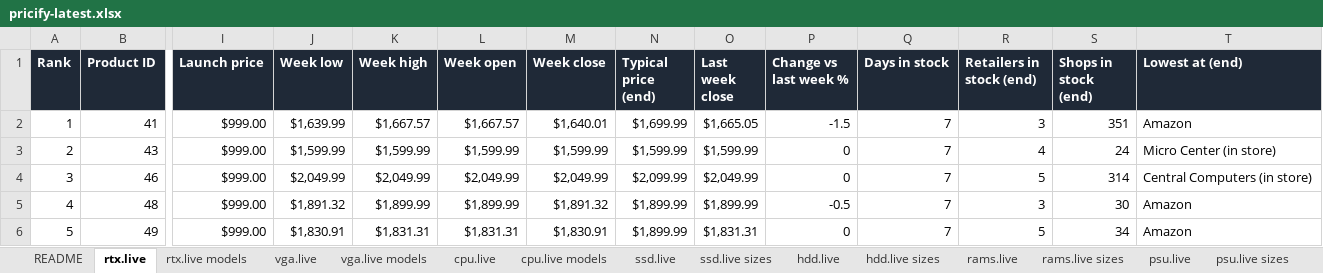
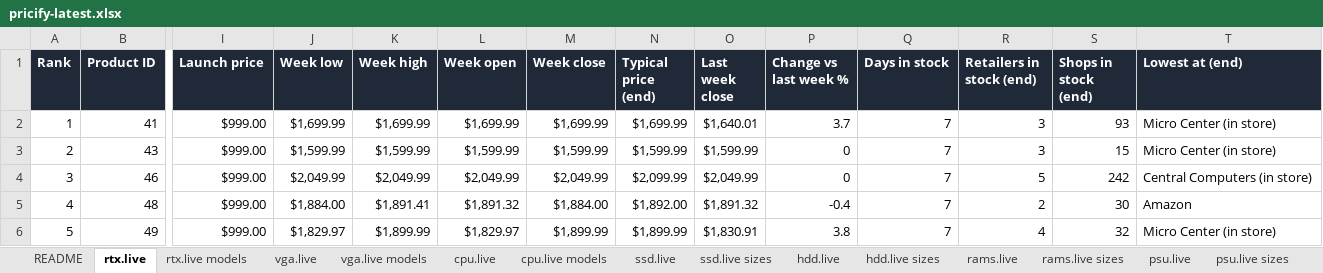
Before and after one commit to pricify-ai/pc-hardware-prices, an Excel workbook: latest/pricify-latest.xlsx, sheet rtx.live, drawn as a sheet; only a part is shown, gaps mark what is left out; values as stored, in another font and other column widths than the file's, no borders; the diff covers the shown part only; the diff names each change by its address in the sheet, - before the commit and + after, or states it on an @@ line.

```diff
--- a/latest/pricify-latest.xlsx (sheet rtx.live)
+++ b/latest/pricify-latest.xlsx (sheet rtx.live)
-J2 (Week low): $1,639.99
+J2 (Week low): $1,699.99
-K2 (Week high): $1,667.57
+K2 (Week high): $1,699.99
-L2 (Week open): $1,667.57
+L2 (Week open): $1,699.99
-M2 (Week close): $1,640.01
+M2 (Week close): $1,699.99
-O2 (Last week close): $1,665.05
+O2 (Last week close): $1,640.01
-P2 (Change vs last week %): -1.5
+P2 (Change vs last week %): 3.7
-S2 (Shops in stock (end)): 351
+S2 (Shops in stock (end)): 93
-T2 (Lowest at (end)): Amazon
+T2 (Lowest at (end)): Micro Center (in store)
-R3 (Retailers in stock (end)): 4
+R3 (Retailers in stock (end)): 3
-S3 (Shops in stock (end)): 24
+S3 (Shops in stock (end)): 15
-S4 (Shops in stock (end)): 314
+S4 (Shops in stock (end)): 242
-J5 (Week low): $1,891.32
+J5 (Week low): $1,884.00
-K5 (Week high): $1,899.99
+K5 (Week high): $1,891.41
-L5 (Week open): $1,899.99
+L5 (Week open): $1,891.32
-M5 (Week close): $1,891.32
+M5 (Week close): $1,884.00
-N5 (Typical price (end)): $1,899.99
+N5 (Typical price (end)): $1,892.00
-O5 (Last week close): $1,899.99
+O5 (Last week close): $1,891.32
-P5 (Change vs last week %): -0.5
+P5 (Change vs last week %): -0.4
-R5 (Retailers in stock (end)): 3
+R5 (Retailers in stock (end)): 2
-J6 (Week low): $1,830.91
+J6 (Week low): $1,829.97
-K6 (Week high): $1,831.31
+K6 (Week high): $1,899.99
-L6 (Week open): $1,831.31
+L6 (Week open): $1,829.97
-M6 (Week close): $1,830.91
+M6 (Week close): $1,899.99
-O6 (Last week close): $1,831.31
+O6 (Last week close): $1,830.91
-P6 (Change vs last week %): 0
+P6 (Change vs last week %): 3.8
-R6 (Retailers in stock (end)): 5
+R6 (Retailers in stock (end)): 4
-S6 (Shops in stock (end)): 34
+S6 (Shops in stock (end)): 32
-T6 (Lowest at (end)): Amazon
+T6 (Lowest at (end)): Micro Center (in store)
```
Also changed, not shown: 1602 edited cells elsewhere in this sheet, sheet Daily, sheet vga.live, sheet ssd.live, sheet hdd.live, sheet psu.live, sheet rams.live, 9 more sheets, 20 other files.
